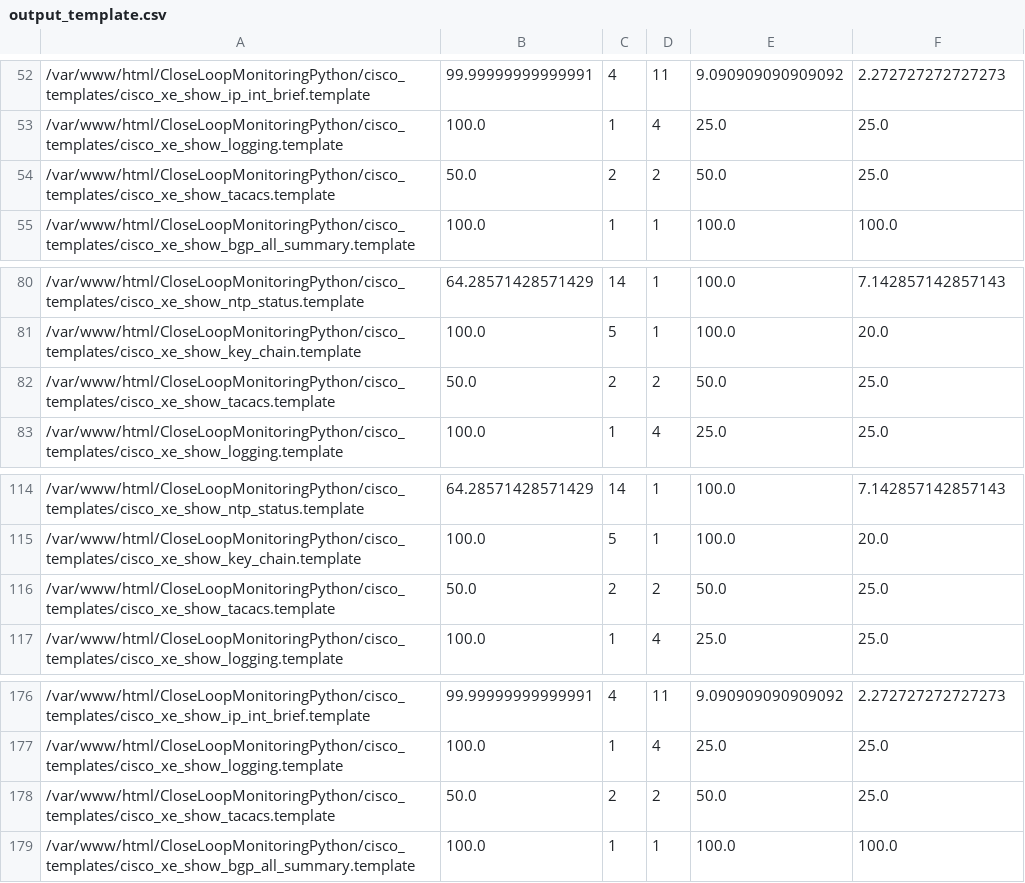
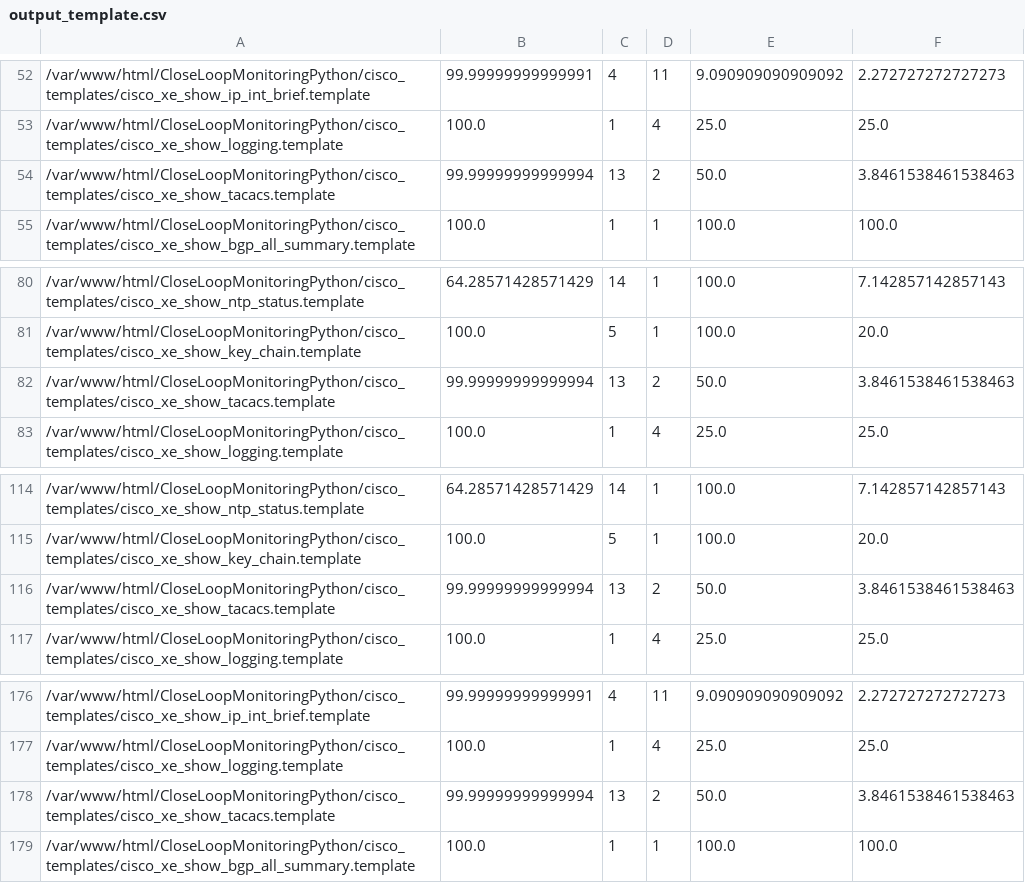
Before and after one commit to itsvrushabh/generic_templates, a CSV file: src/output_template.csv, drawn as a sheet; only a part is shown, gaps mark what is left out.

```diff
--- a/src/output_template.csv
+++ b/src/output_template.csv
@@ -53,3 +53,3 @@
 /var/www/html/CloseLoopMonitoringPython/cisco_templates/cisco_xe_show_logging.template,100.0,1,4,25.0,25.0
-/var/www/html/CloseLoopMonitoringPython/cisco_templates/cisco_xe_show_tacacs.template,50.0,2,2,50.0,25.0
+/var/www/html/CloseLoopMonitoringPython/cisco_templates/cisco_xe_show_tacacs.template,99.99999999999994,13,2,50.0,3.8461538461538463
 /var/www/html/CloseLoopMonitoringPython/cisco_templates/cisco_xe_show_bgp_all_summary.template,100.0,1,1,100.0,100.0
@@ -81,3 +81,3 @@
 /var/www/html/CloseLoopMonitoringPython/cisco_templates/cisco_xe_show_key_chain.template,100.0,5,1,100.0,20.0
-/var/www/html/CloseLoopMonitoringPython/cisco_templates/cisco_xe_show_tacacs.template,50.0,2,2,50.0,25.0
+/var/www/html/CloseLoopMonitoringPython/cisco_templates/cisco_xe_show_tacacs.template,99.99999999999994,13,2,50.0,3.8461538461538463
 /var/www/html/CloseLoopMonitoringPython/cisco_templates/cisco_xe_show_logging.template,100.0,1,4,25.0,25.0
@@ -115,3 +115,3 @@
 /var/www/html/CloseLoopMonitoringPython/cisco_templates/cisco_xe_show_key_chain.template,100.0,5,1,100.0,20.0
-/var/www/html/CloseLoopMonitoringPython/cisco_templates/cisco_xe_show_tacacs.template,50.0,2,2,50.0,25.0
+/var/www/html/CloseLoopMonitoringPython/cisco_templates/cisco_xe_show_tacacs.template,99.99999999999994,13,2,50.0,3.8461538461538463
 /var/www/html/CloseLoopMonitoringPython/cisco_templates/cisco_xe_show_logging.template,100.0,1,4,25.0,25.0
@@ -177,3 +177,3 @@
 /var/www/html/CloseLoopMonitoringPython/cisco_templates/cisco_xe_show_logging.template,100.0,1,4,25.0,25.0
-/var/www/html/CloseLoopMonitoringPython/cisco_templates/cisco_xe_show_tacacs.template,50.0,2,2,50.0,25.0
+/var/www/html/CloseLoopMonitoringPython/cisco_templates/cisco_xe_show_tacacs.template,99.99999999999994,13,2,50.0,3.8461538461538463
 /var/www/html/CloseLoopMonitoringPython/cisco_templates/cisco_xe_show_bgp_all_summary.template,100.0,1,1,100.0,100.0
```
Also changed, not shown: 2 other files.
